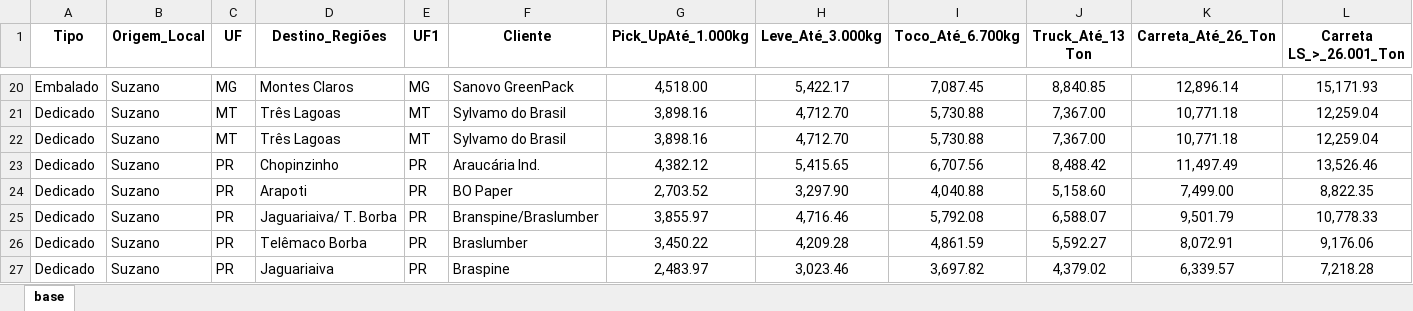
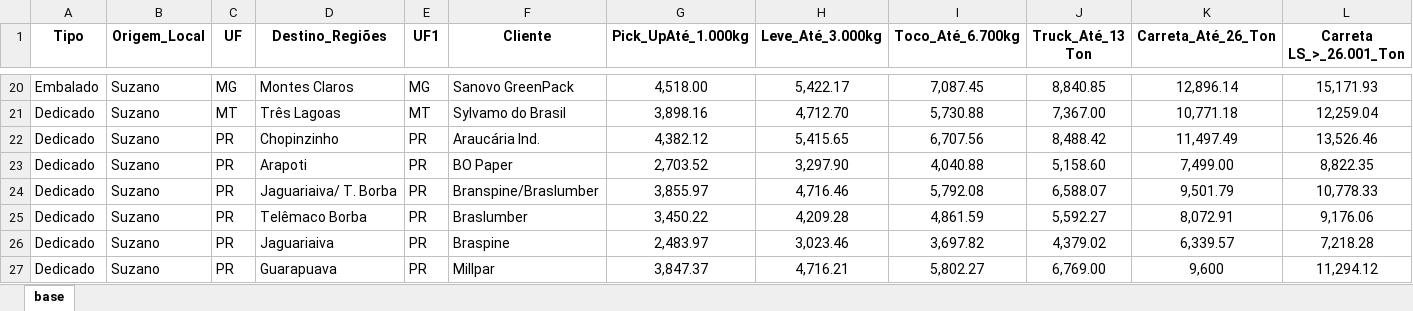
Before and after one commit to lfadavid/controlefretecotralti, an Excel workbook: FreteDedicado.xlsx, sheet base, drawn as a sheet; only a part is shown, gaps mark what is left out; the shorter side is filled out with more unchanged rows; values as stored, in another font and other column widths than the file's, no borders; rows hold the shown columns only; the diff names each change by its address in the sheet, - before the commit and + after, or states it on an @@ line.

```diff
--- a/FreteDedicado.xlsx (sheet base)
+++ b/FreteDedicado.xlsx (sheet base)
-row 22: Dedicado | Suzano | MT | Três Lagoas | MT | Sylvamo do Brasil | 3,898.16 | 4,712.70 | 5,730.88 | 7,367.00 | 10,771.18 | 12,259.04
```
Also changed, not shown: 8 other files.
